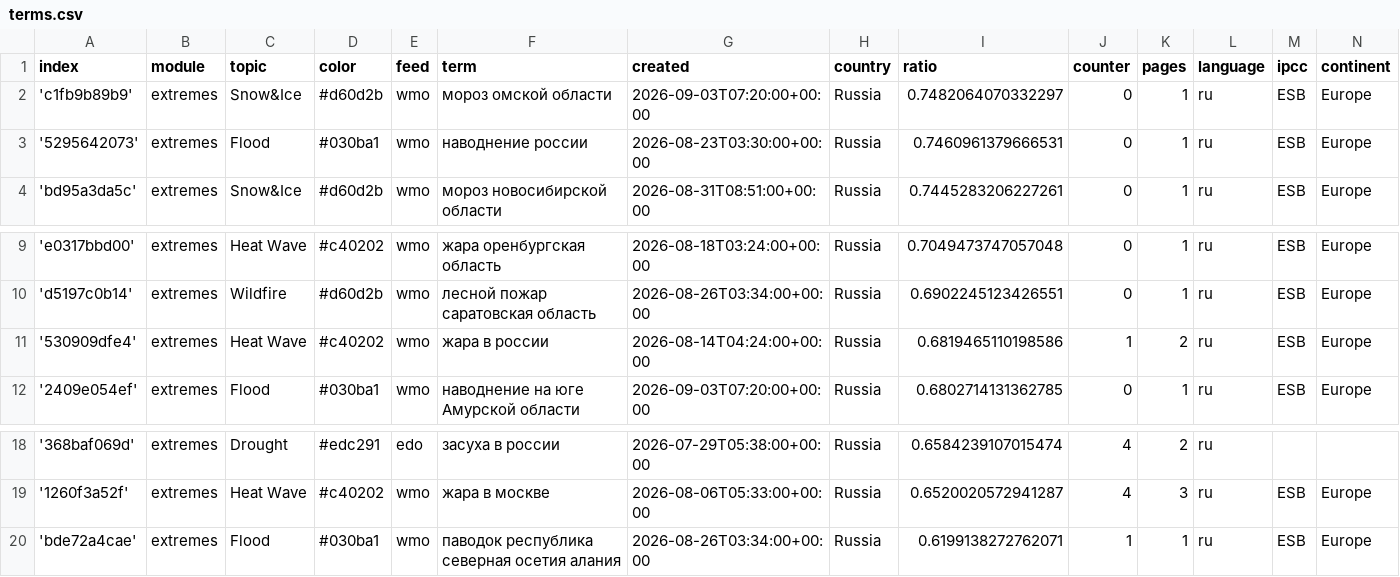
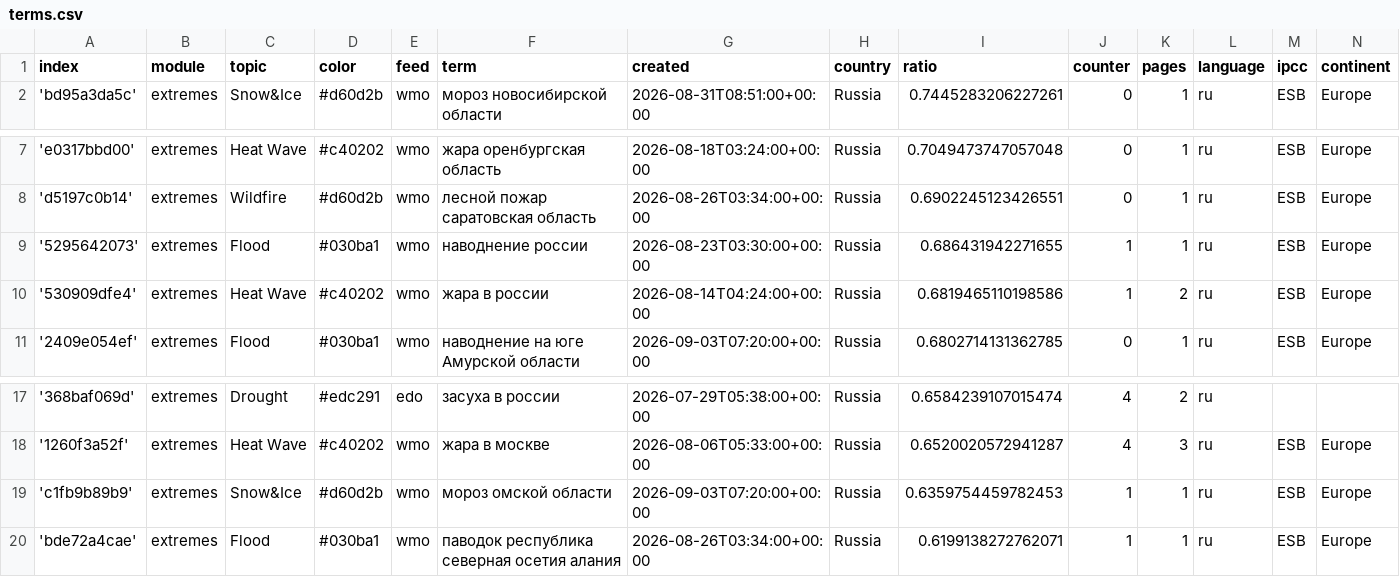
Before and after one commit to Leoniews/russianExtremes, a CSV file: terms.csv, drawn as a sheet; only a part is shown, gaps mark what is left out.

```diff
--- a/terms.csv
+++ b/terms.csv
@@ -1,4 +1,2 @@
 index,module,topic,color,feed,term,created,country,ratio,counter,pages,language,ipcc,continent
-'c1fb9b89b9',extremes,Snow&Ice,#d60d2b,wmo,мороз омской области,2026-09-03T07:20:00+00:00,Russia,0.7482064070332297,0,1,ru,ESB,Europe
-'5295642073',extremes,Flood,#030ba1,wmo,наводнение россии,2026-08-23T03:30:00+00:00,Russia,0.7460961379666531,0,1,ru,ESB,Europe
 'bd95a3da5c',extremes,Snow&Ice,#d60d2b,wmo,мороз новосибирской области,2026-08-31T08:51:00+00:00,Russia,0.7445283206227261,0,1,ru,ESB,Europe
@@ -10,2 +8,3 @@ index,module,topic,color,feed,term,created,country,ratio,counter,pages,language,
 'd5197c0b14',extremes,Wildfire,#d60d2b,wmo,лесной пожар саратовская область,2026-08-26T03:34:00+00:00,Russia,0.6902245123426551,0,1,ru,ESB,Europe
+'5295642073',extremes,Flood,#030ba1,wmo,наводнение россии,2026-08-23T03:30:00+00:00,Russia,0.686431942271655,1,1,ru,ESB,Europe
 '530909dfe4',extremes,Heat Wave,#c40202,wmo,жара в россии,2026-08-14T04:24:00+00:00,Russia,0.6819465110198586,1,2,ru,ESB,Europe
@@ -19,2 +18,3 @@ index,module,topic,color,feed,term,created,country,ratio,counter,pages,language,
 '1260f3a52f',extremes,Heat Wave,#c40202,wmo,жара в москве,2026-08-06T05:33:00+00:00,Russia,0.6520020572941287,4,3,ru,ESB,Europe
+'c1fb9b89b9',extremes,Snow&Ice,#d60d2b,wmo,мороз омской области,2026-09-03T07:20:00+00:00,Russia,0.6359754459782453,1,1,ru,ESB,Europe
 'bde72a4cae',extremes,Flood,#030ba1,wmo,паводок республика северная осетия алания,2026-08-26T03:34:00+00:00,Russia,0.6199138272762071,1,1,ru,ESB,Europe
```
Also changed, not shown: 1 other file.
